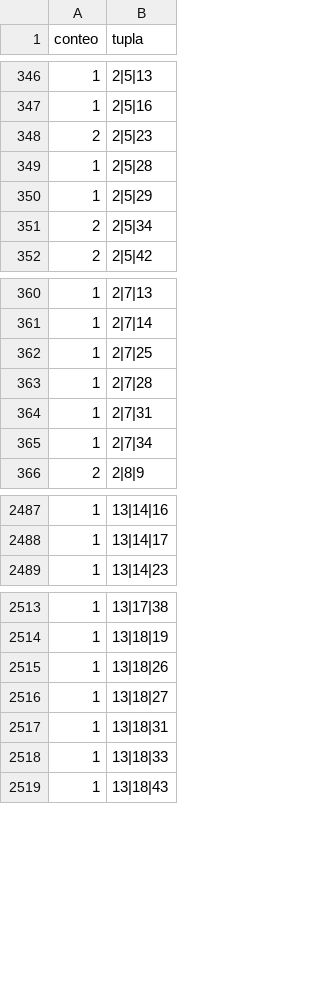
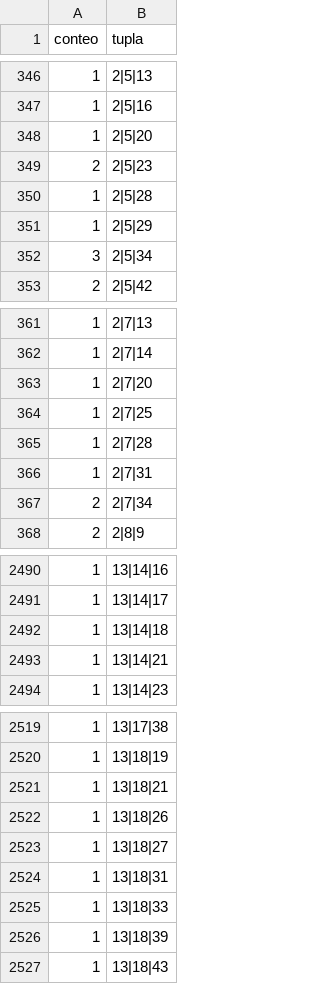
Before and after one commit to chitara44/datascience, a CSV file: generados/conteos_3d_tr.csv, drawn as a sheet; only a part is shown, gaps mark what is left out; the diff covers the shown part only.

```diff
--- a/generados/conteos_3d_tr.csv
+++ b/generados/conteos_3d_tr.csv
@@ -347,2 +347,3 @@ conteo,tupla
 1,2|5|16
+1,2|5|20
 2,2|5|23
@@ -350,3 +351,3 @@ conteo,tupla
 1,2|5|29
-2,2|5|34
+3,2|5|34
 2,2|5|42
@@ -361,2 +362,3 @@ conteo,tupla
 1,2|7|14
+1,2|7|20
 1,2|7|25
@@ -364,3 +366,3 @@ conteo,tupla
 1,2|7|31
-1,2|7|34
+2,2|7|34
 2,2|8|9
@@ -2488,2 +2491,4 @@ conteo,tupla
 1,13|14|17
+1,13|14|18
+1,13|14|21
 1,13|14|23
@@ -2514,2 +2520,3 @@ conteo,tupla
 1,13|18|19
+1,13|18|21
 1,13|18|26
@@ -2518,2 +2525,3 @@ conteo,tupla
 1,13|18|33
+1,13|18|39
 1,13|18|43
```
Also changed, not shown: 6 added rows and 6 edited cells elsewhere in this file, generados/conteos_4d_tr.csv, generados/df_cc_tr.csv, 34 other files.
